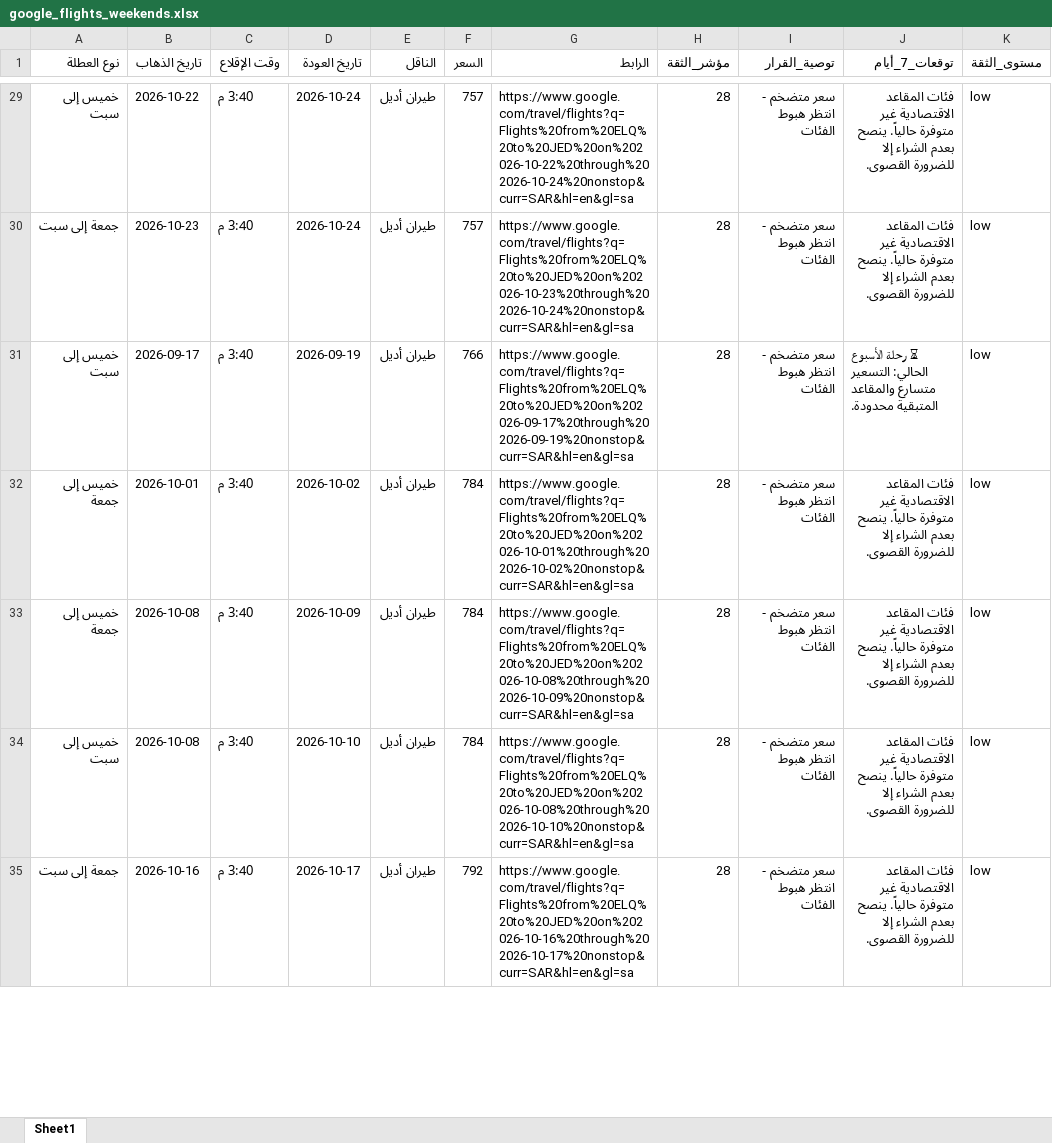
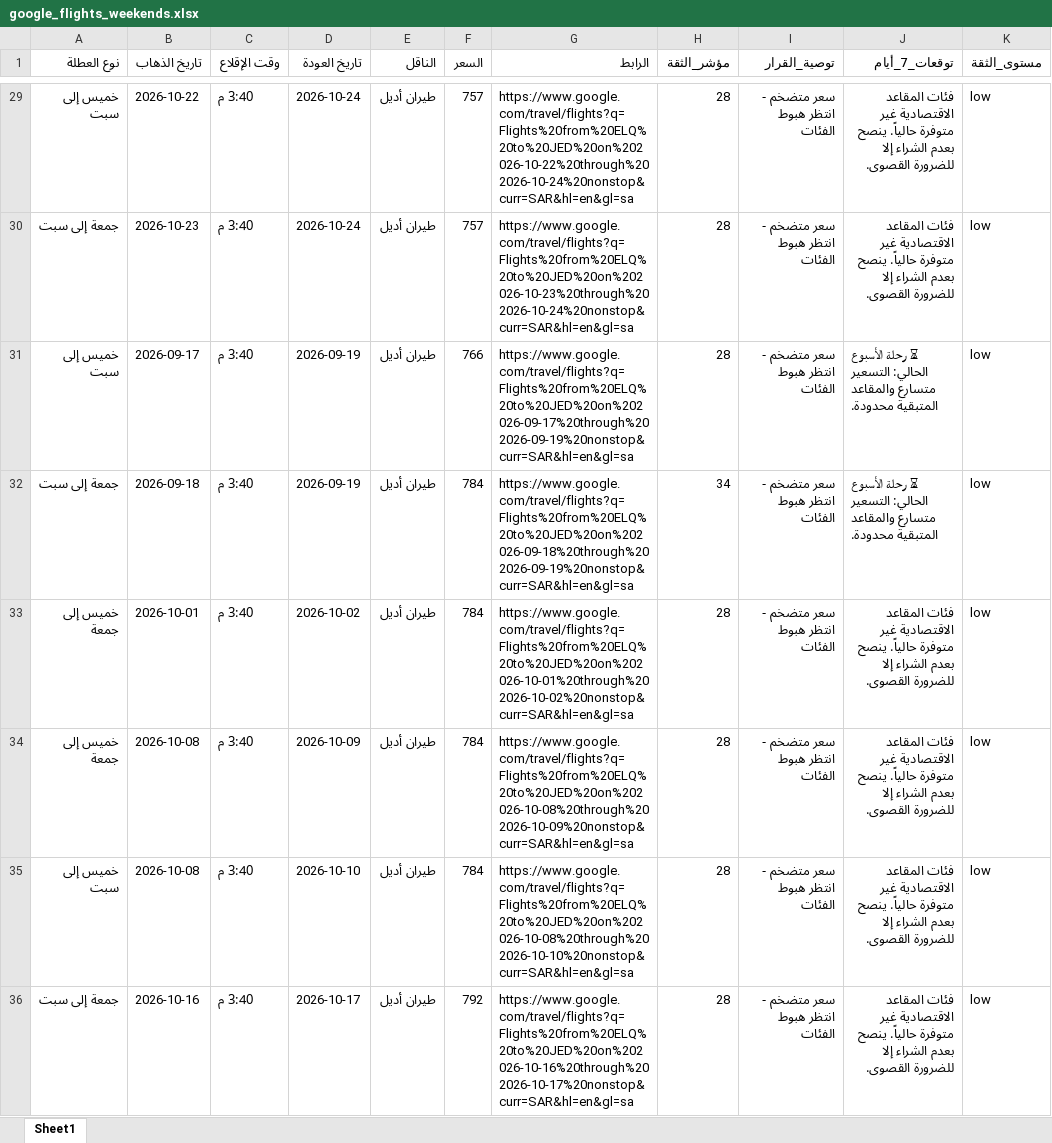
Before and after one commit to hysgerr2020/qassim-flight-radar, an Excel workbook: google_flights_weekends.xlsx, sheet Sheet1, drawn as a sheet; only a part is shown, gaps mark what is left out; values as stored, in another font and other column widths than the file's, no borders; the diff covers the shown part only; the diff names each change by its address in the sheet, - before the commit and + after, or states it on an @@ line.

```diff
--- a/google_flights_weekends.xlsx (sheet Sheet1)
+++ b/google_flights_weekends.xlsx (sheet Sheet1)
+row 32: جمعة إلى سبت | 2026-09-18 | 3:40 م | 2026-09-19 | طيران أديل | 784 | https://www.google.com/travel/flights?q=Flights%20from%20ELQ%20to%20JED%20on%202026-09-18%20through%202026-09-19%20nonstop&curr=SAR&hl=en&gl=sa | 34 | سعر متضخم - انتظر هبوط الفئات | ⏳ رحلة الأسبوع الحالي: التسعير متسارع والمقاعد المتبقية محدودة. | low
```
Also changed, not shown: 1 removed row and 1 edited cell elsewhere in this sheet, 3 other files.
